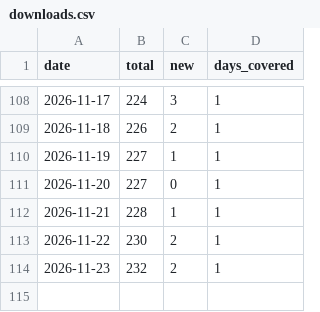
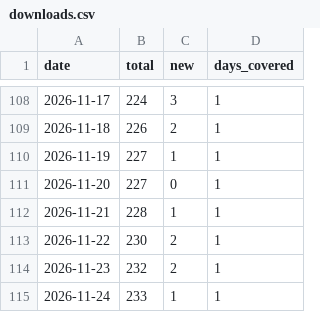
Before and after one commit to princeharshan/grapha-site, a CSV file: data/downloads.csv, drawn as a sheet; only a part is shown, gaps mark what is left out; the diff names each change by its address in the sheet, - before the commit and + after, or states it on an @@ line.

```diff
--- a/data/downloads.csv
+++ b/data/downloads.csv
+row 115: 2026-11-24 | 233 | 1 | 1
```
